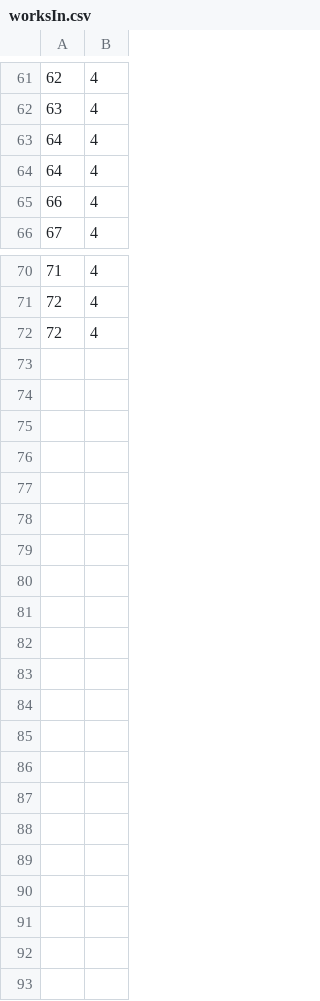
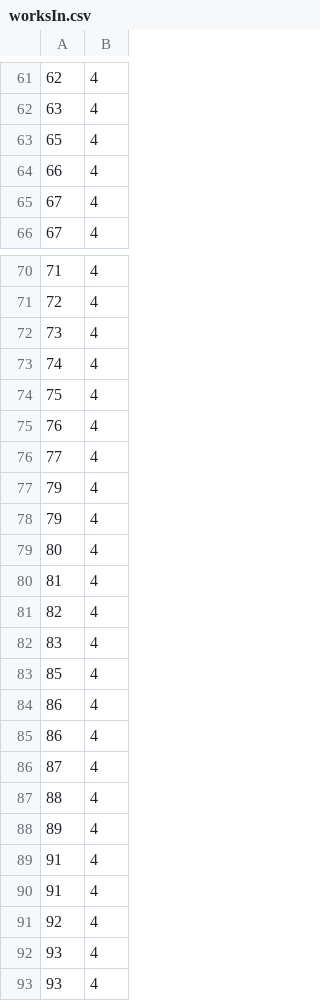
Before and after one commit to iLoveReact/dbForSchoolProject, a CSV file: csv/worksIn.csv, drawn as a sheet; only a part is shown, gaps mark what is left out; the diff covers the shown part only.

```diff
--- a/csv/worksIn.csv
+++ b/csv/worksIn.csv
@@ -62,5 +62,5 @@
 63,4
-64,4
-64,4
+65,4
 66,4
+67,4
 67,4
@@ -71,2 +71,23 @@
 72,4
-72,4
+73,4
+74,4
+75,4
+76,4
+77,4
+79,4
+79,4
+80,4
+81,4
+82,4
+83,4
+85,4
+86,4
+86,4
+87,4
+88,4
+89,4
+91,4
+91,4
+92,4
+93,4
+93,4
```
Also changed, not shown: 10 added rows, 10 removed rows and 7 edited cells elsewhere in this file, csv/cars.csv, csv/employee.csv, 9 other files.
